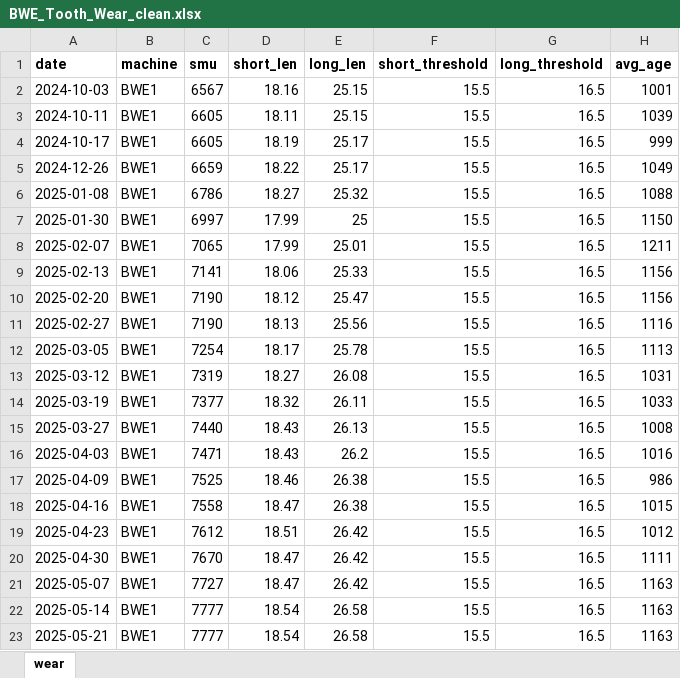
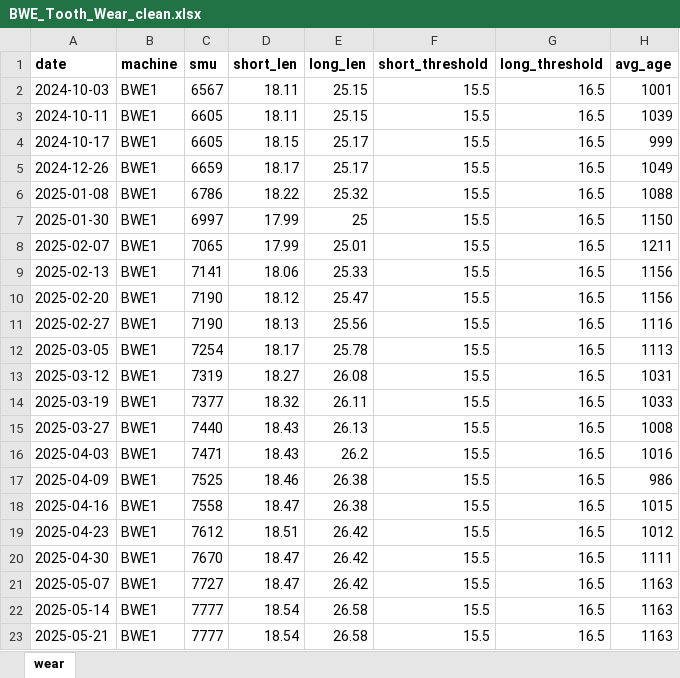
Before and after one commit to ArmJed98/BWE-Tooth-Record, an Excel workbook: sheet-template/BWE_Tooth_Wear_clean.xlsx, sheet wear, drawn as a sheet; values as stored, in another font and other column widths than the file's, no borders; the diff names each change by its address in the sheet, - before the commit and + after, or states it on an @@ line.

```diff
--- a/sheet-template/BWE_Tooth_Wear_clean.xlsx (sheet wear)
+++ b/sheet-template/BWE_Tooth_Wear_clean.xlsx (sheet wear)
-D2 (short_len): 18.16
+D2 (short_len): 18.11
-D4 (short_len): 18.19
+D4 (short_len): 18.15
-D5 (short_len): 18.22
+D5 (short_len): 18.17
-D6 (short_len): 18.27
+D6 (short_len): 18.22
```
Also changed, not shown: 2 other files.
